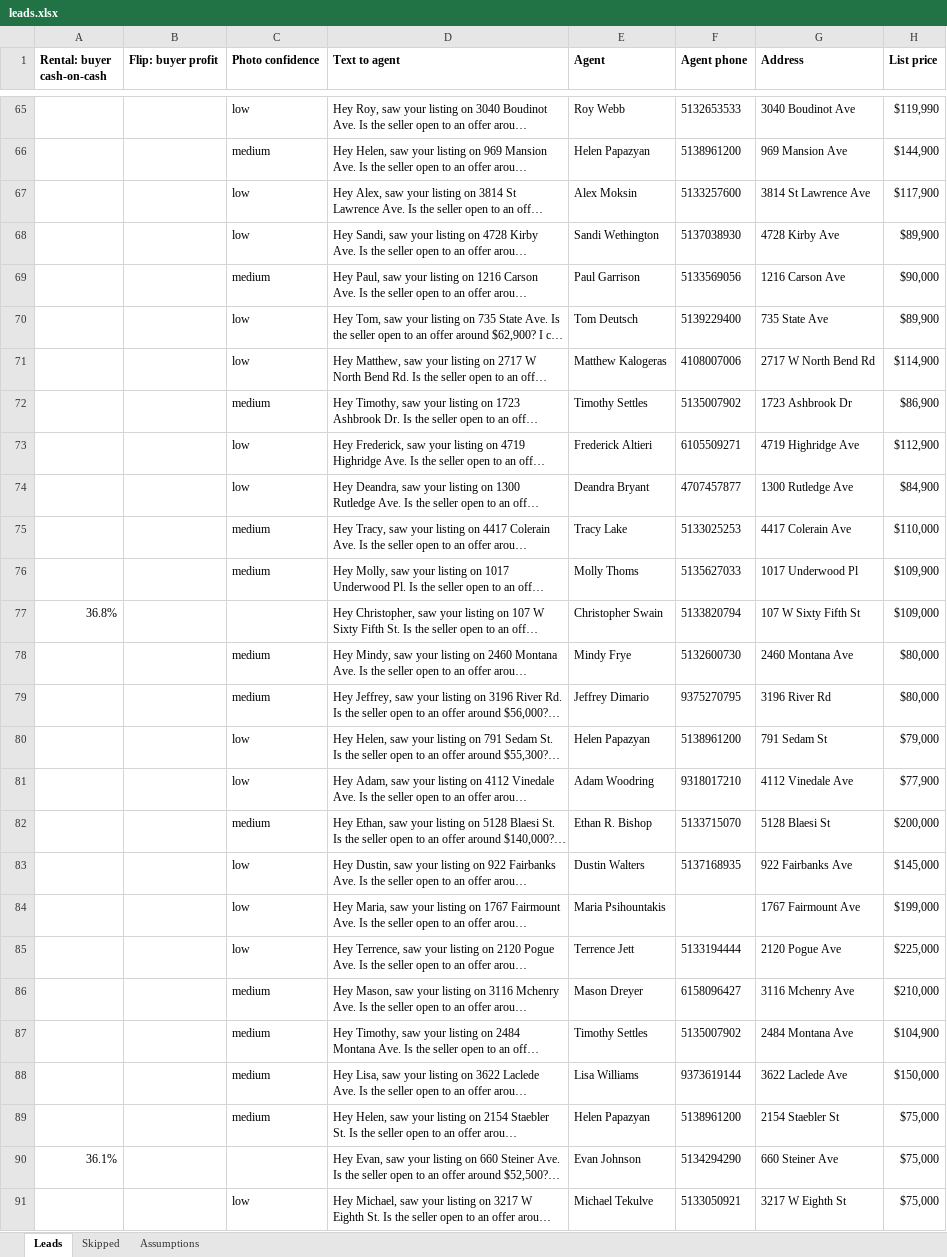
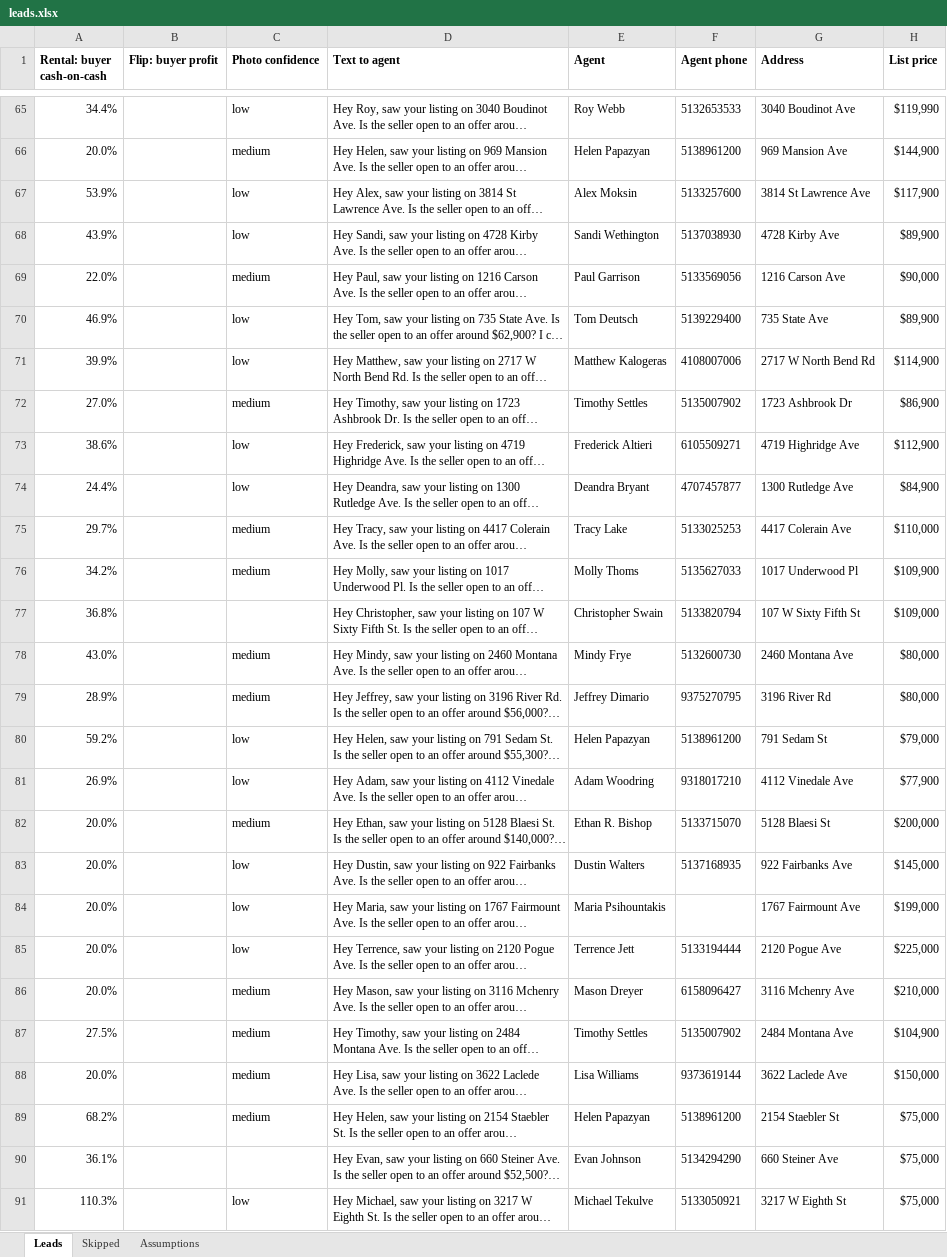
Before and after one commit to thomaswright03/wholesale-deal-finder, an Excel workbook: latest/leads.xlsx, sheet Leads, drawn as a sheet; only a part is shown, gaps mark what is left out; long unchanged cells end in …; values as stored, in another font and other column widths than the file's, no borders; the diff covers the shown part only; the diff names each change by its address in the sheet, - before the commit and + after, or states it on an @@ line.

```diff
--- a/latest/leads.xlsx (sheet Leads)
+++ b/latest/leads.xlsx (sheet Leads)
-A65 (Rental: buyer cash-on-cash): (empty)
+A65 (Rental: buyer cash-on-cash): 34.4%
-A66 (Rental: buyer cash-on-cash): (empty)
+A66 (Rental: buyer cash-on-cash): 20.0%
-A67 (Rental: buyer cash-on-cash): (empty)
+A67 (Rental: buyer cash-on-cash): 53.9%
-A68 (Rental: buyer cash-on-cash): (empty)
+A68 (Rental: buyer cash-on-cash): 43.9%
-A69 (Rental: buyer cash-on-cash): (empty)
+A69 (Rental: buyer cash-on-cash): 22.0%
-A70 (Rental: buyer cash-on-cash): (empty)
+A70 (Rental: buyer cash-on-cash): 46.9%
-A71 (Rental: buyer cash-on-cash): (empty)
+A71 (Rental: buyer cash-on-cash): 39.9%
-A72 (Rental: buyer cash-on-cash): (empty)
+A72 (Rental: buyer cash-on-cash): 27.0%
-A73 (Rental: buyer cash-on-cash): (empty)
+A73 (Rental: buyer cash-on-cash): 38.6%
-A74 (Rental: buyer cash-on-cash): (empty)
+A74 (Rental: buyer cash-on-cash): 24.4%
-A75 (Rental: buyer cash-on-cash): (empty)
+A75 (Rental: buyer cash-on-cash): 29.7%
-A76 (Rental: buyer cash-on-cash): (empty)
+A76 (Rental: buyer cash-on-cash): 34.2%
-A78 (Rental: buyer cash-on-cash): (empty)
+A78 (Rental: buyer cash-on-cash): 43.0%
-A79 (Rental: buyer cash-on-cash): (empty)
+A79 (Rental: buyer cash-on-cash): 28.9%
-A80 (Rental: buyer cash-on-cash): (empty)
+A80 (Rental: buyer cash-on-cash): 59.2%
-A81 (Rental: buyer cash-on-cash): (empty)
+A81 (Rental: buyer cash-on-cash): 26.9%
-A82:A86 (Rental: buyer cash-on-cash): (empty)
+A82:A86 (Rental: buyer cash-on-cash): 20.0%
-A87 (Rental: buyer cash-on-cash): (empty)
+A87 (Rental: buyer cash-on-cash): 27.5%
-A88 (Rental: buyer cash-on-cash): (empty)
+A88 (Rental: buyer cash-on-cash): 20.0%
-A89 (Rental: buyer cash-on-cash): (empty)
+A89 (Rental: buyer cash-on-cash): 68.2%
-A91 (Rental: buyer cash-on-cash): (empty)
+A91 (Rental: buyer cash-on-cash): 110.3%
```
Also changed, not shown: 45 edited cells elsewhere in this sheet.
